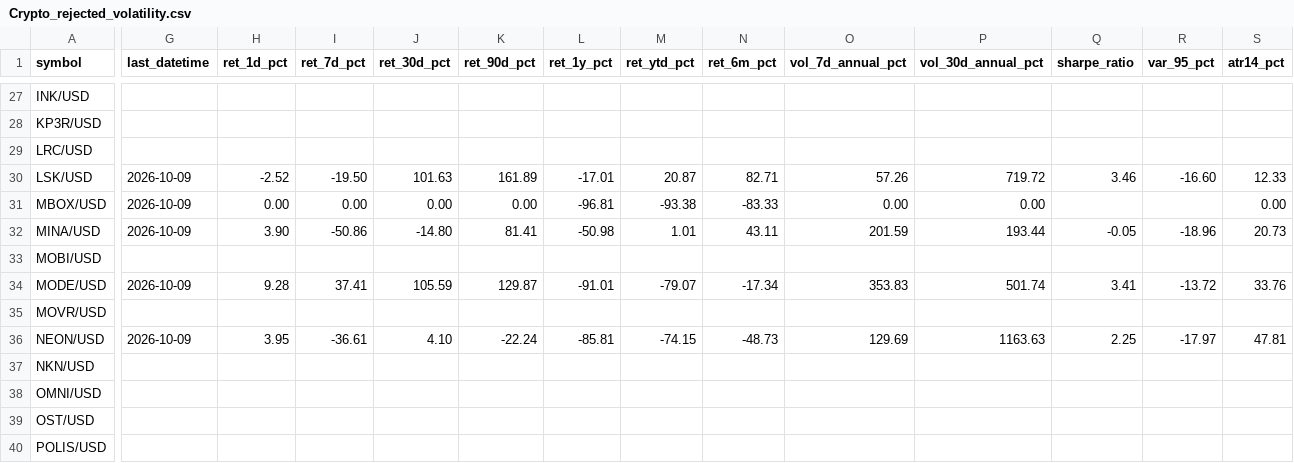
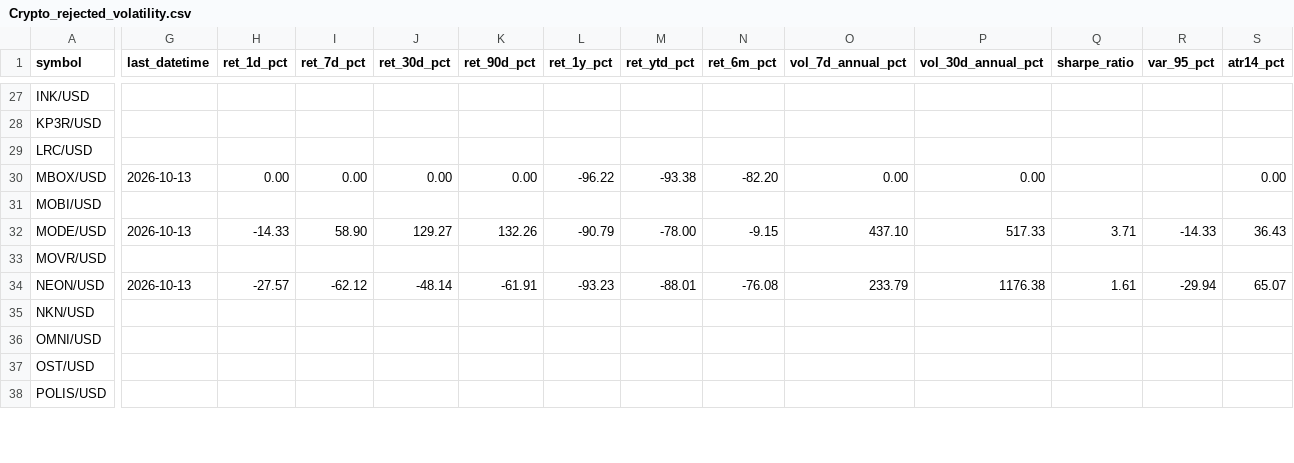
Before and after one commit to Bencode92/stock-analysis-platform, a CSV file: data/filtered/Crypto_rejected_volatility.csv, drawn as a sheet; only a part is shown, gaps mark what is left out; removed rows and columns are numbered as before the commit, all else as after; rows hold the shown columns only; the diff covers the shown part only; the diff names each change by its address in the sheet, - before the commit and + after, or states it on an @@ line.

```diff
--- a/data/filtered/Crypto_rejected_volatility.csv
+++ b/data/filtered/Crypto_rejected_volatility.csv
-row 30: LSK/USD | 2026-10-09 | -2.52 | -19.50 | 101.63 | 161.89 | -17.01 | 20.87 | 82.71 | 57.26 | 719.72 | 3.46 | -16.60 | 12.33
-G30 (last_datetime): 2026-10-09
+G30 (last_datetime): 2026-10-13
-L30 (ret_1y_pct): -96.81
+L30 (ret_1y_pct): -96.22
-N30 (ret_6m_pct): -83.33
+N30 (ret_6m_pct): -82.20
-row 32: MINA/USD | 2026-10-09 | 3.90 | -50.86 | -14.80 | 81.41 | -50.98 | 1.01 | 43.11 | 201.59 | 193.44 | -0.05 | -18.96 | 20.73
-G32 (last_datetime): 2026-10-09
+G32 (last_datetime): 2026-10-13
-H32 (ret_1d_pct): 9.28
+H32 (ret_1d_pct): -14.33
-I32 (ret_7d_pct): 37.41
+I32 (ret_7d_pct): 58.90
-J32 (ret_30d_pct): 105.59
+J32 (ret_30d_pct): 129.27
-K32 (ret_90d_pct): 129.87
+K32 (ret_90d_pct): 132.26
-L32 (ret_1y_pct): -91.01
+L32 (ret_1y_pct): -90.79
-M32 (ret_ytd_pct): -79.07
+M32 (ret_ytd_pct): -78.00
-N32 (ret_6m_pct): -17.34
+N32 (ret_6m_pct): -9.15
-O32 (vol_7d_annual_pct): 353.83
+O32 (vol_7d_annual_pct): 437.10
-P32 (vol_30d_annual_pct): 501.74
+P32 (vol_30d_annual_pct): 517.33
-Q32 (sharpe_ratio): 3.41
+Q32 (sharpe_ratio): 3.71
-R32 (var_95_pct): -13.72
+R32 (var_95_pct): -14.33
-S32 (atr14_pct): 33.76
+S32 (atr14_pct): 36.43
-G34 (last_datetime): 2026-10-09
+G34 (last_datetime): 2026-10-13
-H34 (ret_1d_pct): 3.95
+H34 (ret_1d_pct): -27.57
-I34 (ret_7d_pct): -36.61
+I34 (ret_7d_pct): -62.12
-J34 (ret_30d_pct): 4.10
+J34 (ret_30d_pct): -48.14
-K34 (ret_90d_pct): -22.24
+K34 (ret_90d_pct): -61.91
-L34 (ret_1y_pct): -85.81
+L34 (ret_1y_pct): -93.23
-M34 (ret_ytd_pct): -74.15
+M34 (ret_ytd_pct): -88.01
-N34 (ret_6m_pct): -48.73
+N34 (ret_6m_pct): -76.08
-O34 (vol_7d_annual_pct): 129.69
+O34 (vol_7d_annual_pct): 233.79
-P34 (vol_30d_annual_pct): 1163.63
+P34 (vol_30d_annual_pct): 1176.38
-Q34 (sharpe_ratio): 2.25
+Q34 (sharpe_ratio): 1.61
-R34 (var_95_pct): -17.97
+R34 (var_95_pct): -29.94
-S34 (atr14_pct): 47.81
+S34 (atr14_pct): 65.07
```
Also changed, not shown: 21 edited cells elsewhere in this file, data/filtered/Crypto_filtered_volatility.csv, data/filtered/Top10_momentum.csv, 3 other files.
